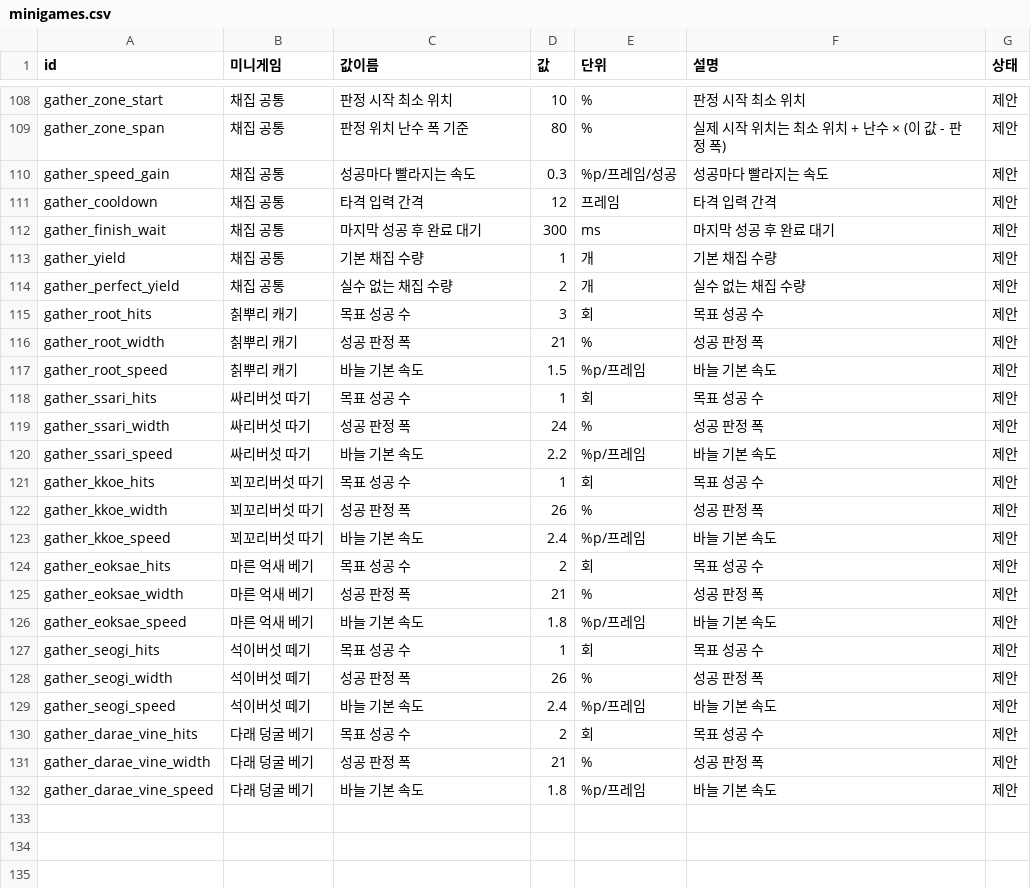
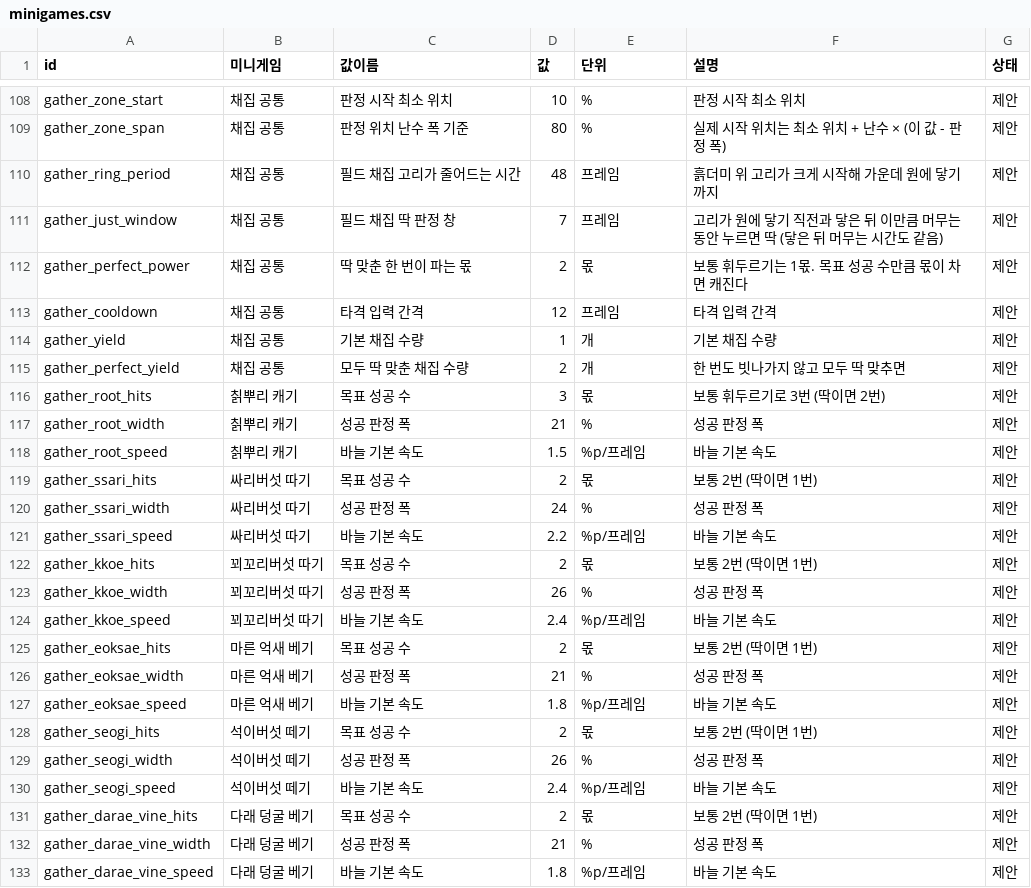
Before and after one commit to MATTTTJ/PACKOON, a CSV file: design/data/minigames.csv, drawn as a sheet; only a part is shown, gaps mark what is left out.

```diff
--- a/design/data/minigames.csv
+++ b/design/data/minigames.csv
@@ -109,23 +109,24 @@ gather_zone_start,채집 공통,판정 시작 최소 위치,10,%,판정 시작
 gather_zone_span,채집 공통,판정 위치 난수 폭 기준,80,%,실제 시작 위치는 최소 위치 + 난수 × (이 값 - 판정 폭),제안
-gather_speed_gain,채집 공통,성공마다 빨라지는 속도,0.3,%p/프레임/성공,성공마다 빨라지는 속도,제안
+gather_ring_period,채집 공통,필드 채집 고리가 줄어드는 시간,48,프레임,흙더미 위 고리가 크게 시작해 가운데 원에 닿기까지,제안
+gather_just_window,채집 공통,필드 채집 딱 판정 창,7,프레임,고리가 원에 닿기 직전과 닿은 뒤 이만큼 머무는 동안 누르면 딱 (닿은 뒤 머무는 시간도 같음),제안
+gather_perfect_power,채집 공통,딱 맞춘 한 번이 파는 몫,2,몫,보통 휘두르기는 1몫. 목표 성공 수만큼 몫이 차면 캐진다,제안
 gather_cooldown,채집 공통,타격 입력 간격,12,프레임,타격 입력 간격,제안
-gather_finish_wait,채집 공통,마지막 성공 후 완료 대기,300,ms,마지막 성공 후 완료 대기,제안
 gather_yield,채집 공통,기본 채집 수량,1,개,기본 채집 수량,제안
-gather_perfect_yield,채집 공통,실수 없는 채집 수량,2,개,실수 없는 채집 수량,제안
-gather_root_hits,칡뿌리 캐기,목표 성공 수,3,회,목표 성공 수,제안
+gather_perfect_yield,채집 공통,모두 딱 맞춘 채집 수량,2,개,한 번도 빗나가지 않고 모두 딱 맞추면,제안
+gather_root_hits,칡뿌리 캐기,목표 성공 수,3,몫,보통 휘두르기로 3번 (딱이면 2번),제안
 gather_root_width,칡뿌리 캐기,성공 판정 폭,21,%,성공 판정 폭,제안
 gather_root_speed,칡뿌리 캐기,바늘 기본 속도,1.5,%p/프레임,바늘 기본 속도,제안
-gather_ssari_hits,싸리버섯 따기,목표 성공 수,1,회,목표 성공 수,제안
+gather_ssari_hits,싸리버섯 따기,목표 성공 수,2,몫,보통 2번 (딱이면 1번),제안
 gather_ssari_width,싸리버섯 따기,성공 판정 폭,24,%,성공 판정 폭,제안
 gather_ssari_speed,싸리버섯 따기,바늘 기본 속도,2.2,%p/프레임,바늘 기본 속도,제안
-gather_kkoe_hits,꾀꼬리버섯 따기,목표 성공 수,1,회,목표 성공 수,제안
+gather_kkoe_hits,꾀꼬리버섯 따기,목표 성공 수,2,몫,보통 2번 (딱이면 1번),제안
 gather_kkoe_width,꾀꼬리버섯 따기,성공 판정 폭,26,%,성공 판정 폭,제안
 gather_kkoe_speed,꾀꼬리버섯 따기,바늘 기본 속도,2.4,%p/프레임,바늘 기본 속도,제안
-gather_eoksae_hits,마른 억새 베기,목표 성공 수,2,회,목표 성공 수,제안
+gather_eoksae_hits,마른 억새 베기,목표 성공 수,2,몫,보통 2번 (딱이면 1번),제안
 gather_eoksae_width,마른 억새 베기,성공 판정 폭,21,%,성공 판정 폭,제안
 gather_eoksae_speed,마른 억새 베기,바늘 기본 속도,1.8,%p/프레임,바늘 기본 속도,제안
-gather_seogi_hits,석이버섯 떼기,목표 성공 수,1,회,목표 성공 수,제안
+gather_seogi_hits,석이버섯 떼기,목표 성공 수,2,몫,보통 2번 (딱이면 1번),제안
 gather_seogi_width,석이버섯 떼기,성공 판정 폭,26,%,성공 판정 폭,제안
 gather_seogi_speed,석이버섯 떼기,바늘 기본 속도,2.4,%p/프레임,바늘 기본 속도,제안
-gather_darae_vine_hits,다래 덩굴 베기,목표 성공 수,2,회,목표 성공 수,제안
+gather_darae_vine_hits,다래 덩굴 베기,목표 성공 수,2,몫,보통 2번 (딱이면 1번),제안
 gather_darae_vine_width,다래 덩굴 베기,성공 판정 폭,21,%,성공 판정 폭,제안
```
Also changed, not shown: 15 other files.
